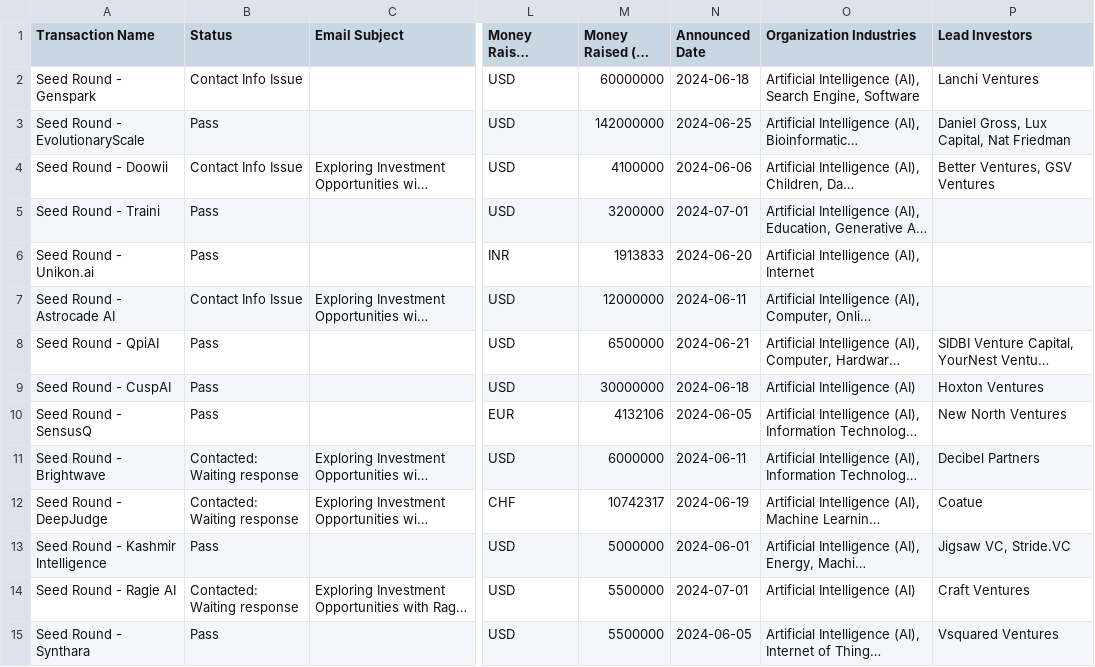
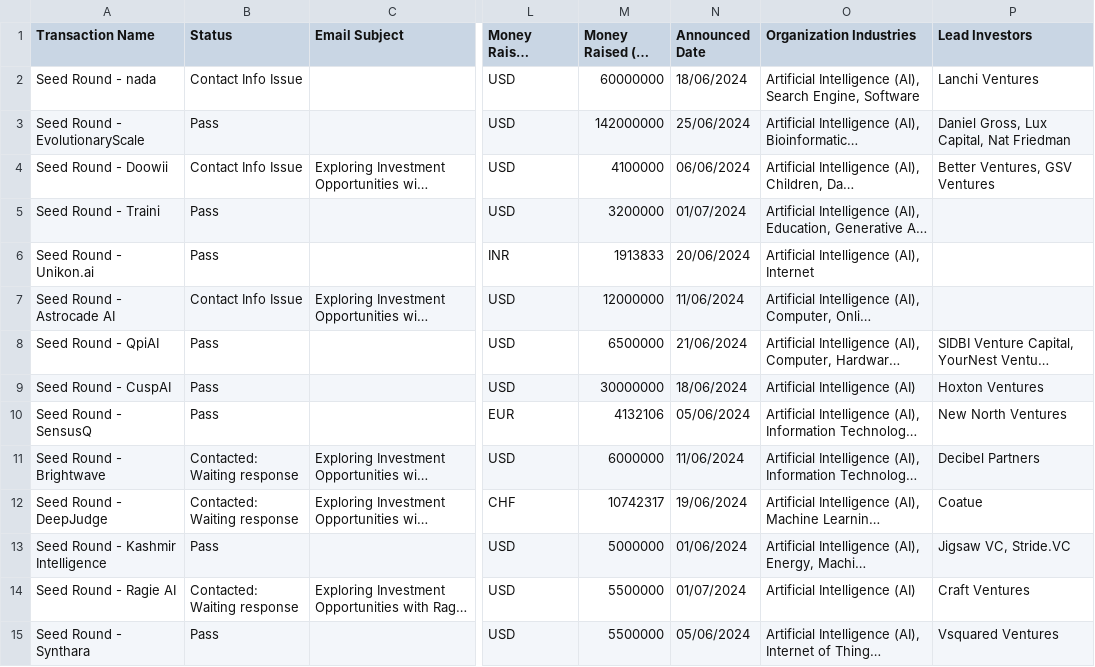
Before and after one commit to ChaseLin218/DealGmailIntegration2.0, a CSV file: website/static/uploads/Imported_table-Grid_view_1.csv, drawn as a sheet; only a part is shown, gaps mark what is left out; long unchanged cells end in …; the diff covers the shown part only; the diff names each change by its address in the sheet, - before the commit and + after, or states it on an @@ line.

```diff
--- a/website/static/uploads/Imported_table-Grid_view_1.csv
+++ b/website/static/uploads/Imported_table-Grid_view_1.csv
-A2 (Transaction Name): Seed Round - Genspark
+A2 (Transaction Name): Seed Round - nada
-N2 (Announced Date): 2024-06-18
+N2 (Announced Date): 18/06/2024
-N3 (Announced Date): 2024-06-25
+N3 (Announced Date): 25/06/2024
-N4 (Announced Date): 2024-06-06
+N4 (Announced Date): 06/06/2024
-N5 (Announced Date): 2024-07-01
+N5 (Announced Date): 01/07/2024
-N6 (Announced Date): 2024-06-20
+N6 (Announced Date): 20/06/2024
-N7 (Announced Date): 2024-06-11
+N7 (Announced Date): 11/06/2024
-N8 (Announced Date): 2024-06-21
+N8 (Announced Date): 21/06/2024
-N9 (Announced Date): 2024-06-18
+N9 (Announced Date): 18/06/2024
-N10 (Announced Date): 2024-06-05
+N10 (Announced Date): 05/06/2024
-N11 (Announced Date): 2024-06-11
+N11 (Announced Date): 11/06/2024
-N12 (Announced Date): 2024-06-19
+N12 (Announced Date): 19/06/2024
-N13 (Announced Date): 2024-06-01
+N13 (Announced Date): 01/06/2024
-N14 (Announced Date): 2024-07-01
+N14 (Announced Date): 01/07/2024
-N15 (Announced Date): 2024-06-05
+N15 (Announced Date): 05/06/2024
```
Also changed, not shown: 141 edited cells elsewhere in this file, 2 other files.
